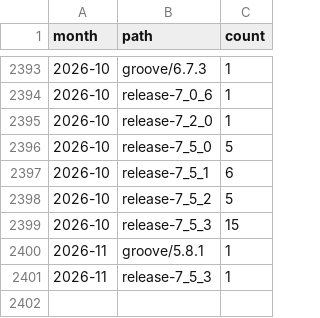
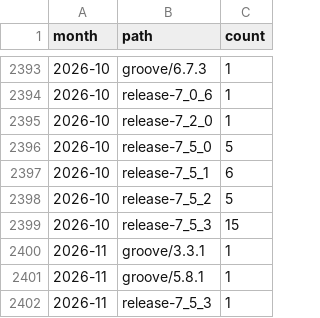
Before and after one commit to nl-utwente-groove/download-stats, a CSV file: sourceforge-monthly.csv, drawn as a sheet; only a part is shown, gaps mark what is left out.

```diff
--- a/sourceforge-monthly.csv
+++ b/sourceforge-monthly.csv
@@ -2399,2 +2399,3 @@ month,path,count
 2026-10,release-7_5_3,15
+2026-11,groove/3.3.1,1
 2026-11,groove/5.8.1,1
```
Also changed, not shown: snapshots.csv, 1 other file.
